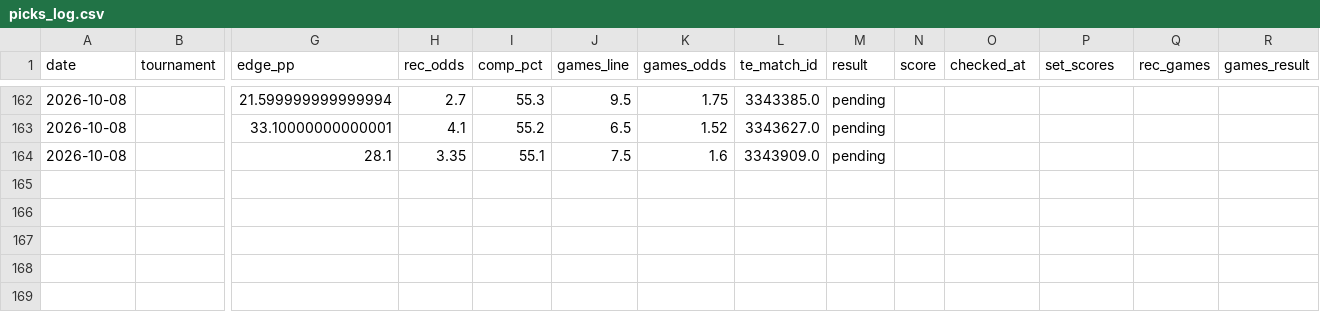
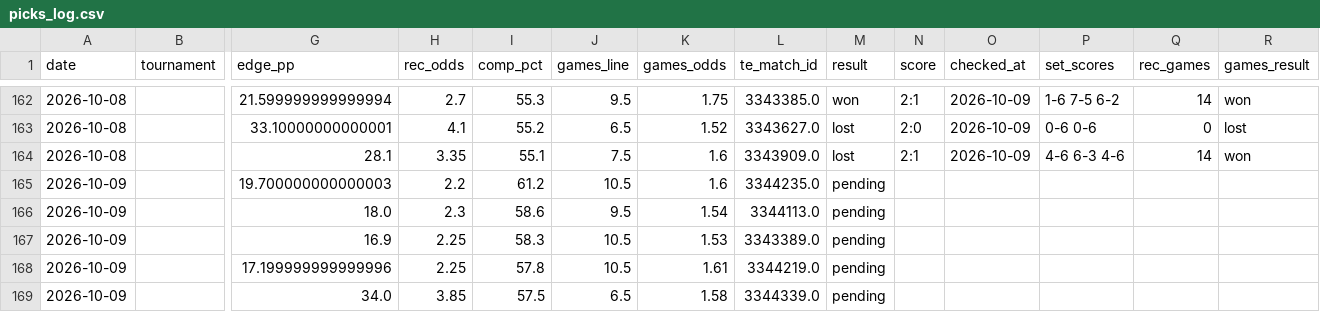
Before and after one commit to andrei0182/pariuri, a CSV file: tennis/stats/picks_log.csv, drawn as a sheet; only a part is shown, gaps mark what is left out; rows hold the shown columns only; the diff covers the shown part only; the diff names each change by its address in the sheet, - before the commit and + after, or states it on an @@ line.

```diff
--- a/tennis/stats/picks_log.csv
+++ b/tennis/stats/picks_log.csv
-M162 (result): pending
+M162 (result): won
-N162 (score): (empty)
+N162 (score): 2:1
-O162:O164 (checked_at): (empty)
+O162:O164 (checked_at): 2026-10-09
-P162 (set_scores): (empty)
+P162 (set_scores): 1-6 7-5 6-2
-Q162 (rec_games): (empty)
+Q162 (rec_games): 14
-R162 (games_result): (empty)
+R162 (games_result): won
-M163:M164 (result): pending
+M163:M164 (result): lost
-N163 (score): (empty)
+N163 (score): 2:0
-P163 (set_scores): (empty)
+P163 (set_scores): 0-6 0-6
-Q163 (rec_games): (empty)
+Q163 (rec_games): 0
-R163 (games_result): (empty)
+R163 (games_result): lost
-N164 (score): (empty)
+N164 (score): 2:1
-P164 (set_scores): (empty)
+P164 (set_scores): 4-6 6-3 4-6
-Q164 (rec_games): (empty)
+Q164 (rec_games): 14
-R164 (games_result): (empty)
+R164 (games_result): won
+row 165: 2026-10-09 |  | 19.700000000000003 | 2.2 | 61.2 | 10.5 | 1.6 | 3344235.0 | pending
+row 166: 2026-10-09 |  | 18.0 | 2.3 | 58.6 | 9.5 | 1.54 | 3344113.0 | pending
+row 167: 2026-10-09 |  | 16.9 | 2.25 | 58.3 | 10.5 | 1.53 | 3343389.0 | pending
+row 168: 2026-10-09 |  | 17.199999999999996 | 2.25 | 57.8 | 10.5 | 1.61 | 3344219.0 | pending
+row 169: 2026-10-09 |  | 34.0 | 3.85 | 57.5 | 6.5 | 1.58 | 3344339.0 | pending
```
Also changed, not shown: 54 edited cells elsewhere in this file, tennis/stats/recommendation_stats.csv, tennis/stats/underdog_games_log.csv, 2 other files.
